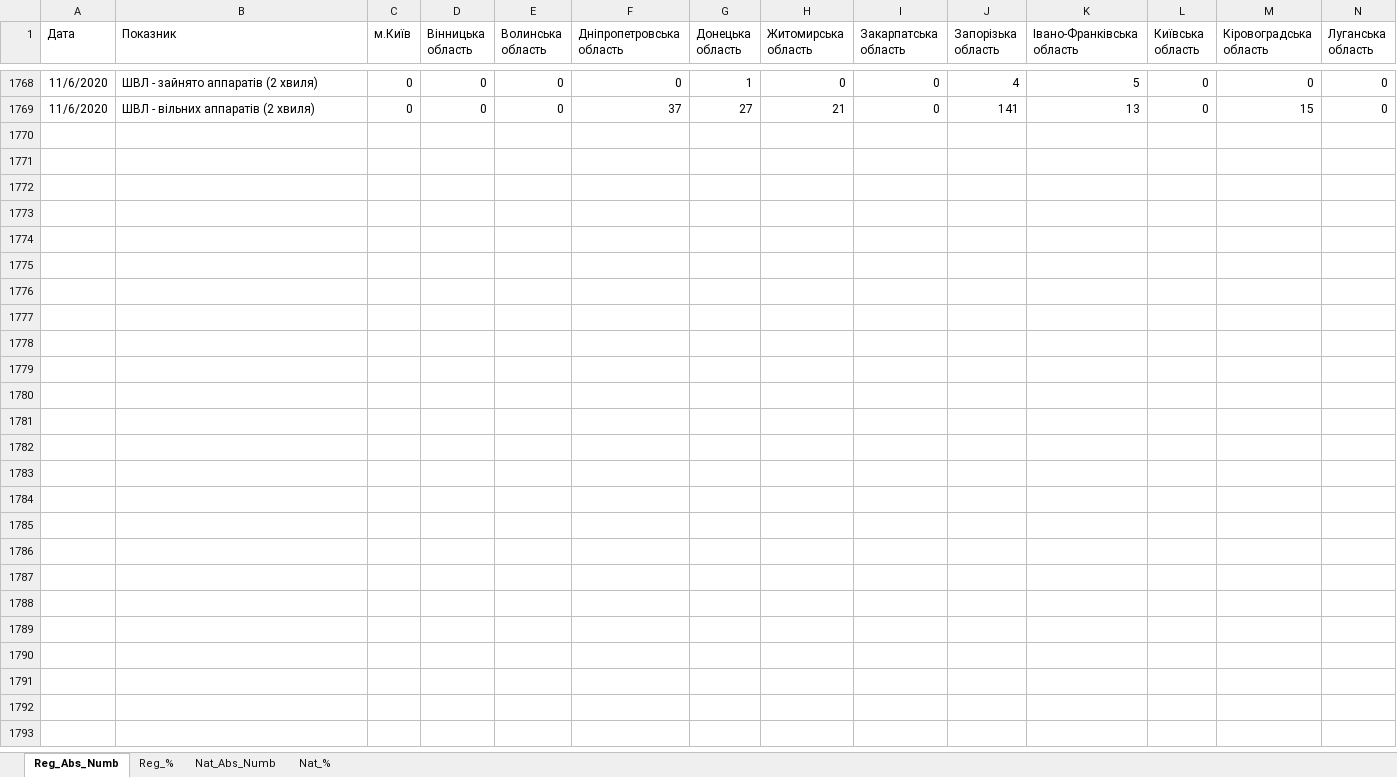
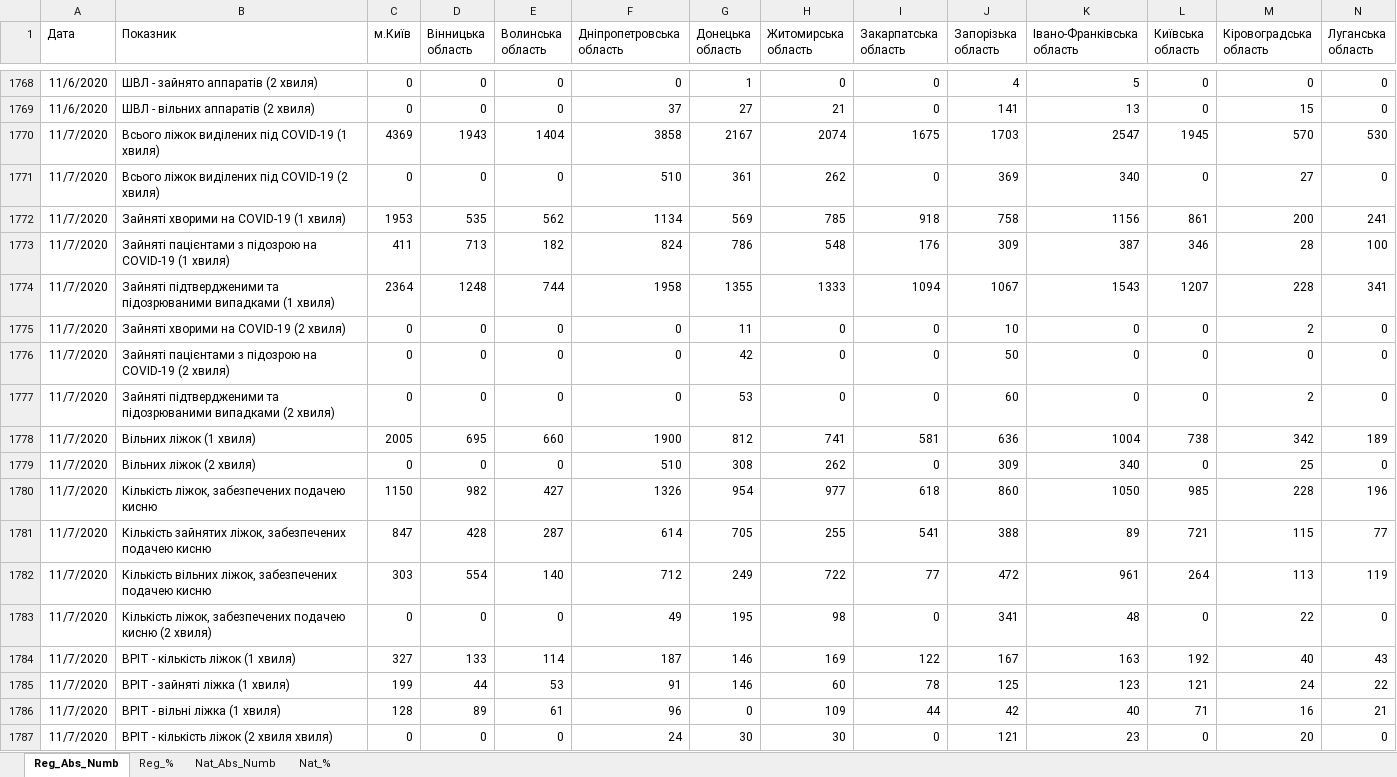
Before and after one commit to zavatskyiv/hosp_needs, an Excel workbook: Hospital_Needs_Ukr.xlsx, sheet Reg_Abs_Numb, drawn as a sheet; only a part is shown, gaps mark what is left out; values as stored, in another font and other column widths than the file's, no borders; table styles not drawn; rows hold the shown columns only; the diff covers the shown part only; the diff names each change by its address in the sheet, - before the commit and + after, or states it on an @@ line.

Commit message:
Add files via upload

```diff
--- a/Hospital_Needs_Ukr.xlsx (sheet Reg_Abs_Numb)
+++ b/Hospital_Needs_Ukr.xlsx (sheet Reg_Abs_Numb)
+row 1770: 11/7/2020 | Всього ліжок виділених під COVID-19 (1 хвиля) | 4369 | 1943 | 1404 | 3858 | 2167 | 2074 | 1675 | 1703 | 2547 | 1945 | 570 | 530
+row 1771: 11/7/2020 | Всього ліжок виділених під COVID-19 (2 хвиля) | 0 | 0 | 0 | 510 | 361 | 262 | 0 | 369 | 340 | 0 | 27 | 0
+row 1772: 11/7/2020 | Зайняті хворими на COVID-19 (1 хвиля) | 1953 | 535 | 562 | 1134 | 569 | 785 | 918 | 758 | 1156 | 861 | 200 | 241
+row 1773: 11/7/2020 | Зайняті пацієнтами з підозрою на COVID-19 (1 хвиля) | 411 | 713 | 182 | 824 | 786 | 548 | 176 | 309 | 387 | 346 | 28 | 100
+row 1774: 11/7/2020 | Зайняті підтвердженими та підозрюваними випадками (1 хвиля) | 2364 | 1248 | 744 | 1958 | 1355 | 1333 | 1094 | 1067 | 1543 | 1207 | 228 | 341
+row 1775: 11/7/2020 | Зайняті хворими на COVID-19 (2 хвиля) | 0 | 0 | 0 | 0 | 11 | 0 | 0 | 10 | 0 | 0 | 2 | 0
+row 1776: 11/7/2020 | Зайняті пацієнтами з підозрою на COVID-19 (2 хвиля) | 0 | 0 | 0 | 0 | 42 | 0 | 0 | 50 | 0 | 0 | 0 | 0
+row 1777: 11/7/2020 | Зайняті підтвердженими та підозрюваними випадками (2 хвиля) | 0 | 0 | 0 | 0 | 53 | 0 | 0 | 60 | 0 | 0 | 2 | 0
+row 1778: 11/7/2020 | Вільних ліжок (1 хвиля) | 2005 | 695 | 660 | 1900 | 812 | 741 | 581 | 636 | 1004 | 738 | 342 | 189
+row 1779: 11/7/2020 | Вільних ліжок (2 хвиля) | 0 | 0 | 0 | 510 | 308 | 262 | 0 | 309 | 340 | 0 | 25 | 0
+row 1780: 11/7/2020 | Кількість ліжок, забезпечених подачею кисню | 1150 | 982 | 427 | 1326 | 954 | 977 | 618 | 860 | 1050 | 985 | 228 | 196
+row 1781: 11/7/2020 | Кількість зайнятих ліжок, забезпечених подачею кисню | 847 | 428 | 287 | 614 | 705 | 255 | 541 | 388 | 89 | 721 | 115 | 77
+row 1782: 11/7/2020 | Кількість вільних ліжок, забезпечених подачею кисню | 303 | 554 | 140 | 712 | 249 | 722 | 77 | 472 | 961 | 264 | 113 | 119
+row 1783: 11/7/2020 | Кількість ліжок, забезпечених подачею кисню (2 хвиля) | 0 | 0 | 0 | 49 | 195 | 98 | 0 | 341 | 48 | 0 | 22 | 0
+row 1784: 11/7/2020 | ВРІТ - кількість ліжок (1 хвиля) | 327 | 133 | 114 | 187 | 146 | 169 | 122 | 167 | 163 | 192 | 40 | 43
+row 1785: 11/7/2020 | ВРІТ - зайняті ліжка (1 хвиля) | 199 | 44 | 53 | 91 | 146 | 60 | 78 | 125 | 123 | 121 | 24 | 22
+row 1786: 11/7/2020 | ВРІТ - вільні ліжка (1 хвиля) | 128 | 89 | 61 | 96 | 0 | 109 | 44 | 42 | 40 | 71 | 16 | 21
+row 1787: 11/7/2020 | ВРІТ - кількість ліжок (2 хвиля хвиля) | 0 | 0 | 0 | 24 | 30 | 30 | 0 | 121 | 23 | 0 | 20 | 0
```
Also changed, not shown: 8 added rows elsewhere in this sheet, sheet Reg_%, sheet Nat_Abs_Numb, sheet Nat_%.
